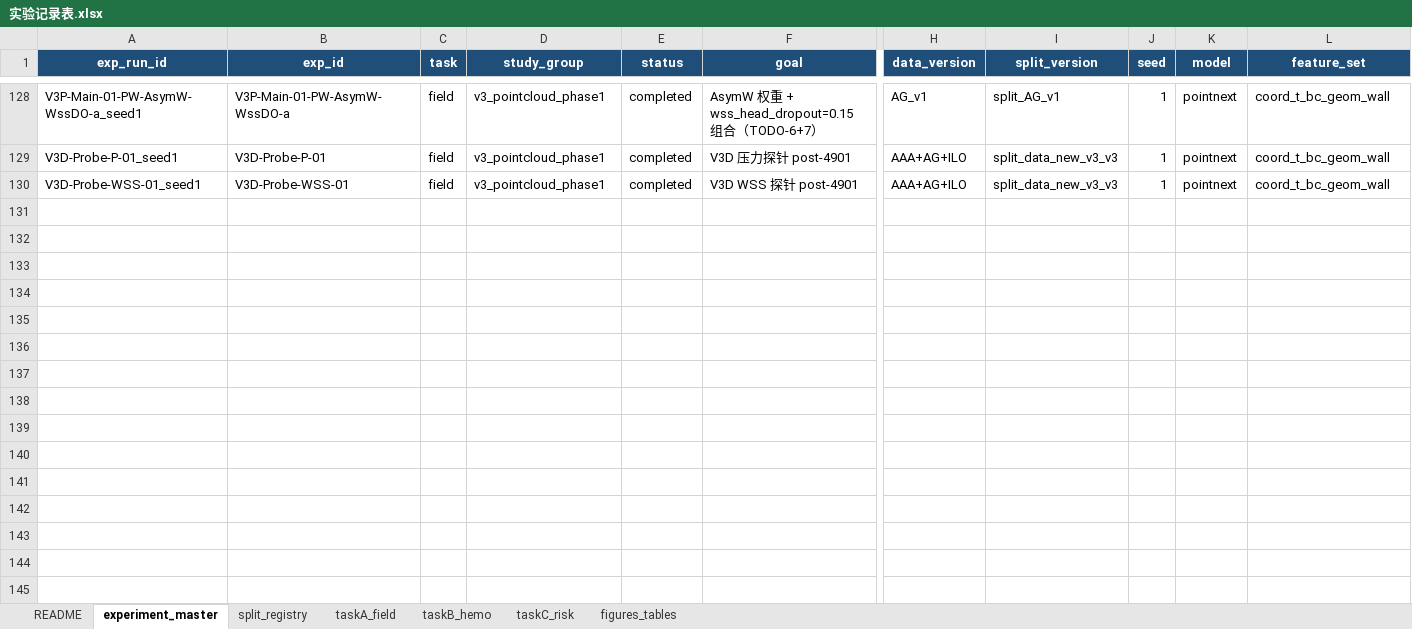
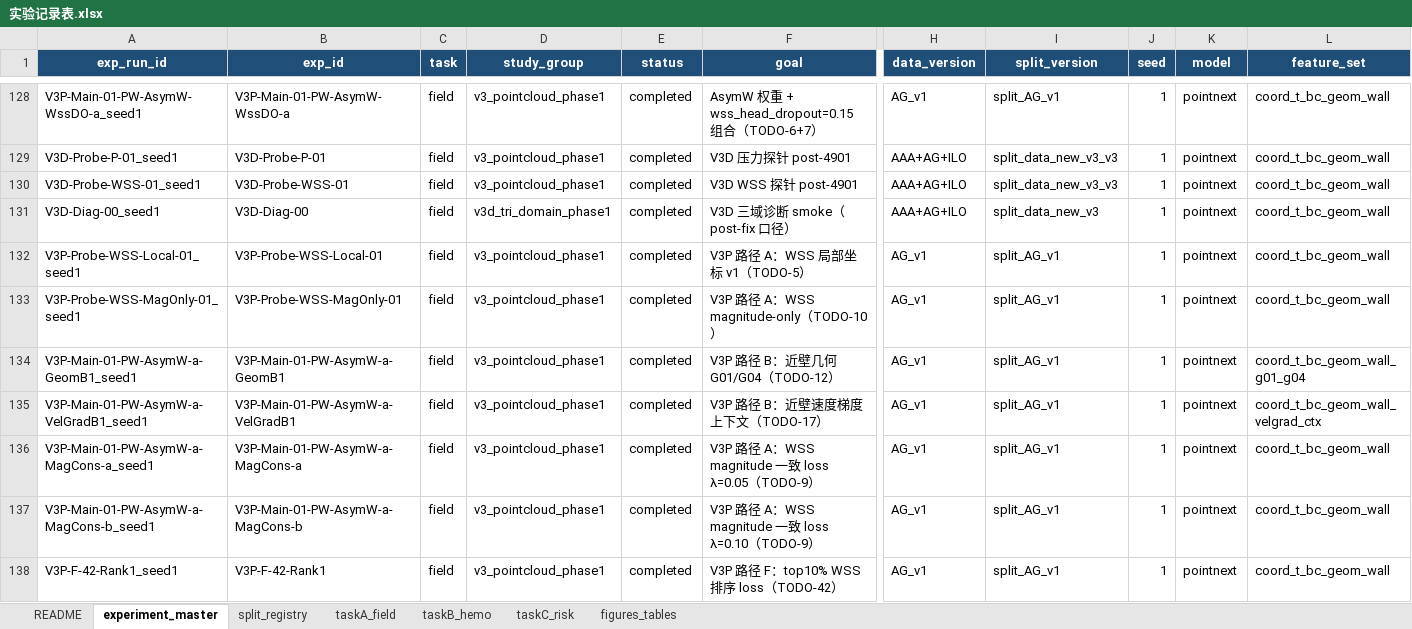
Before and after one commit to xiuyangFeng/--------, an Excel workbook: 提取和处理/docs/00-规范与记录/实验记录表.xlsx, sheet experiment_master, drawn as a sheet; only a part is shown, gaps mark what is left out; values as stored, in another font and other column widths than the file's, no borders; rows hold the shown columns only; the diff covers the shown part only; the diff names each change by its address in the sheet, - before the commit and + after, or states it on an @@ line.

```diff
--- a/提取和处理/docs/00-规范与记录/实验记录表.xlsx (sheet experiment_master)
+++ b/提取和处理/docs/00-规范与记录/实验记录表.xlsx (sheet experiment_master)
+row 131: V3D-Diag-00_seed1 | V3D-Diag-00 | field | v3d_tri_domain_phase1 | completed | V3D 三域诊断 smoke（post-fix 口径） | AAA+AG+ILO | split_data_new_v3 | 1 | pointnext | coord_t_bc_geom_wall
+row 132: V3P-Probe-WSS-Local-01_seed1 | V3P-Probe-WSS-Local-01 | field | v3_pointcloud_phase1 | completed | V3P 路径 A：WSS 局部坐标 v1（TODO-5） | AG_v1 | split_AG_v1 | 1 | pointnext | coord_t_bc_geom_wall
+row 133: V3P-Probe-WSS-MagOnly-01_seed1 | V3P-Probe-WSS-MagOnly-01 | field | v3_pointcloud_phase1 | completed | V3P 路径 A：WSS magnitude-only（TODO-10） | AG_v1 | split_AG_v1 | 1 | pointnext | coord_t_bc_geom_wall
+row 134: V3P-Main-01-PW-AsymW-a-GeomB1_seed1 | V3P-Main-01-PW-AsymW-a-GeomB1 | field | v3_pointcloud_phase1 | completed | V3P 路径 B：近壁几何 G01/G04（TODO-12） | AG_v1 | split_AG_v1 | 1 | pointnext | coord_t_bc_geom_wall_g01_g04
+row 135: V3P-Main-01-PW-AsymW-a-VelGradB1_seed1 | V3P-Main-01-PW-AsymW-a-VelGradB1 | field | v3_pointcloud_phase1 | completed | V3P 路径 B：近壁速度梯度上下文（TODO-17） | AG_v1 | split_AG_v1 | 1 | pointnext | coord_t_bc_geom_wall_velgrad_ctx
+row 136: V3P-Main-01-PW-AsymW-a-MagCons-a_seed1 | V3P-Main-01-PW-AsymW-a-MagCons-a | field | v3_pointcloud_phase1 | completed | V3P 路径 A：WSS magnitude 一致 loss λ=0.05（TODO-9） | AG_v1 | split_AG_v1 | 1 | pointnext | coord_t_bc_geom_wall
+row 137: V3P-Main-01-PW-AsymW-a-MagCons-b_seed1 | V3P-Main-01-PW-AsymW-a-MagCons-b | field | v3_pointcloud_phase1 | completed | V3P 路径 A：WSS magnitude 一致 loss λ=0.10（TODO-9） | AG_v1 | split_AG_v1 | 1 | pointnext | coord_t_bc_geom_wall
+row 138: V3P-F-42-Rank1_seed1 | V3P-F-42-Rank1 | field | v3_pointcloud_phase1 | completed | V3P 路径 F：top10% WSS 排序 loss（TODO-42） | AG_v1 | split_AG_v1 | 1 | pointnext | coord_t_bc_geom_wall
```
Also changed, not shown: 8 added rows elsewhere in this sheet, sheet taskA_field, 36 other files.
